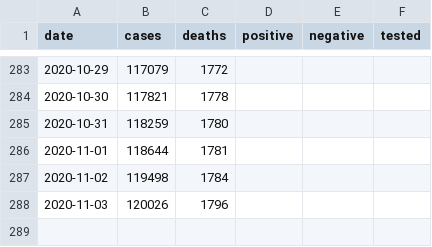
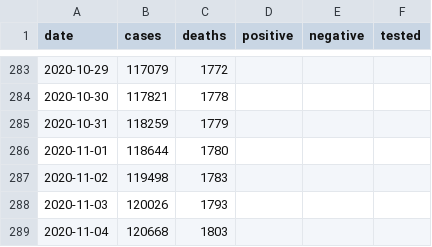
Before and after one commit to klintkanopka/COVID-19, a CSV file: data/bay_area_agg.csv, drawn as a sheet; only a part is shown, gaps mark what is left out.

```diff
--- a/data/bay_area_agg.csv
+++ b/data/bay_area_agg.csv
@@ -284,5 +284,6 @@ date,cases,deaths,positive,negative,tested
 2020-10-30,117821,1778,,,
-2020-10-31,118259,1780,,,
-2020-11-01,118644,1781,,,
-2020-11-02,119498,1784,,,
-2020-11-03,120026,1796,,,
+2020-10-31,118259,1779,,,
+2020-11-01,118644,1780,,,
+2020-11-02,119498,1783,,,
+2020-11-03,120026,1793,,,
+2020-11-04,120668,1803,,,
```
Also changed, not shown: data/california_agg.csv, data/santa_clara_agg.csv.
